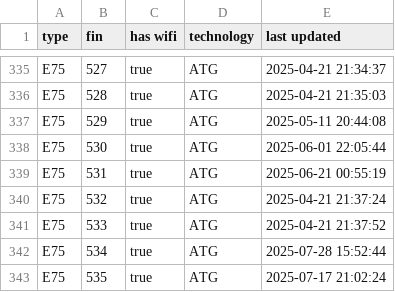
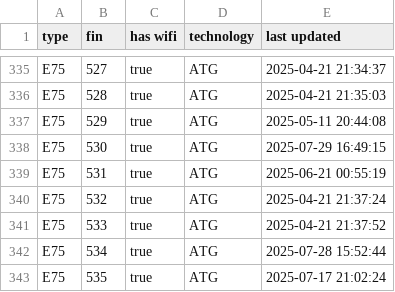
Before and after one commit to cowtool-llc/ac-wifi-info, a CSV file: ac-wifi-info.csv, drawn as a sheet; only a part is shown, gaps mark what is left out.

Commit message:
Update AC wifi information

```diff
--- a/ac-wifi-info.csv
+++ b/ac-wifi-info.csv
@@ -337,3 +337,3 @@ E75,528,true,ATG,2025-04-21 21:35:03
 E75,529,true,ATG,2025-05-11 20:44:08
-E75,530,true,ATG,2025-06-01 22:05:44
+E75,530,true,ATG,2025-07-29 16:49:15
 E75,531,true,ATG,2025-06-21 00:55:19
```
